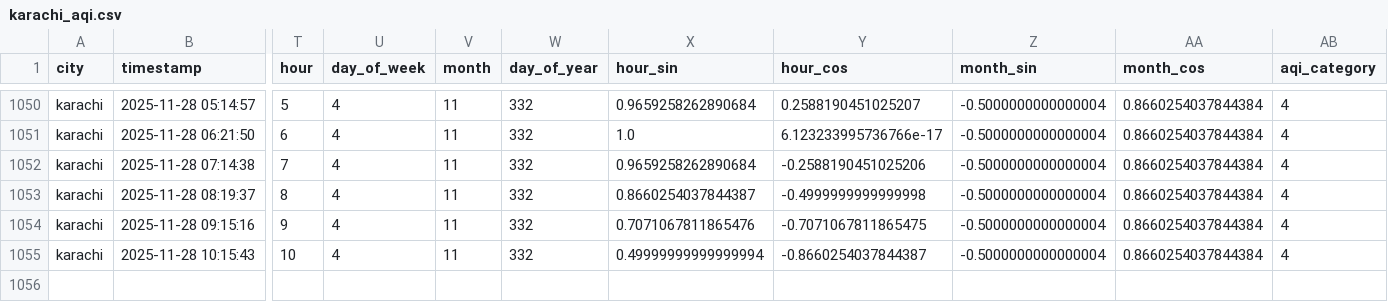
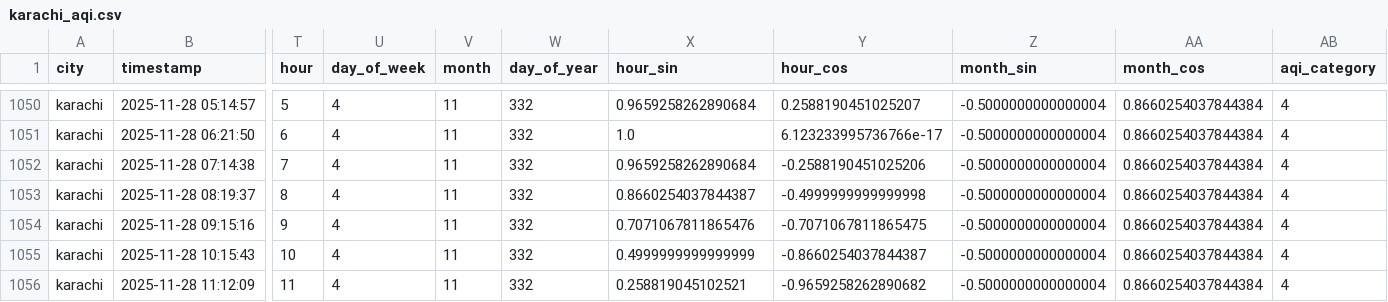
Before and after one commit to Kumkum-Wadhwani/aqi-karachi-predictor, a CSV file: feature_store/features/karachi_aqi.csv, drawn as a sheet; only a part is shown, gaps mark what is left out; rows hold the shown columns only; the diff names each change by its address in the sheet, - before the commit and + after, or states it on an @@ line.

```diff
--- a/feature_store/features/karachi_aqi.csv
+++ b/feature_store/features/karachi_aqi.csv
-X1055 (hour_sin): 0.49999999999999994
+X1055 (hour_sin): 0.4999999999999999
+row 1056: karachi | 2025-11-28 11:12:09 | 11 | 4 | 11 | 332 | 0.258819045102521 | -0.9659258262890682 | -0.5000000000000004 | 0.8660254037844384 | 4
```
